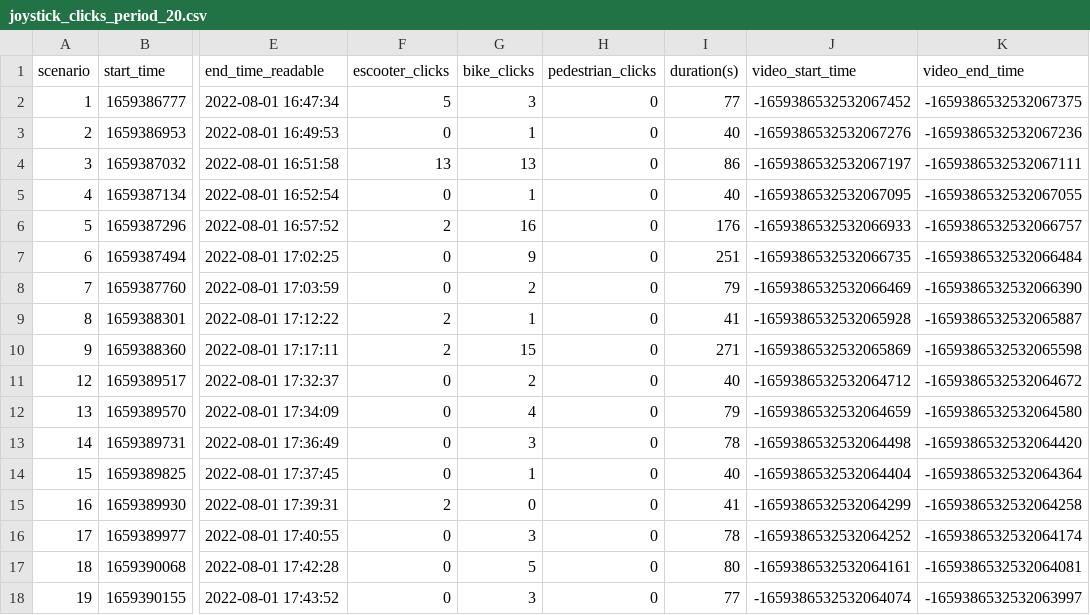
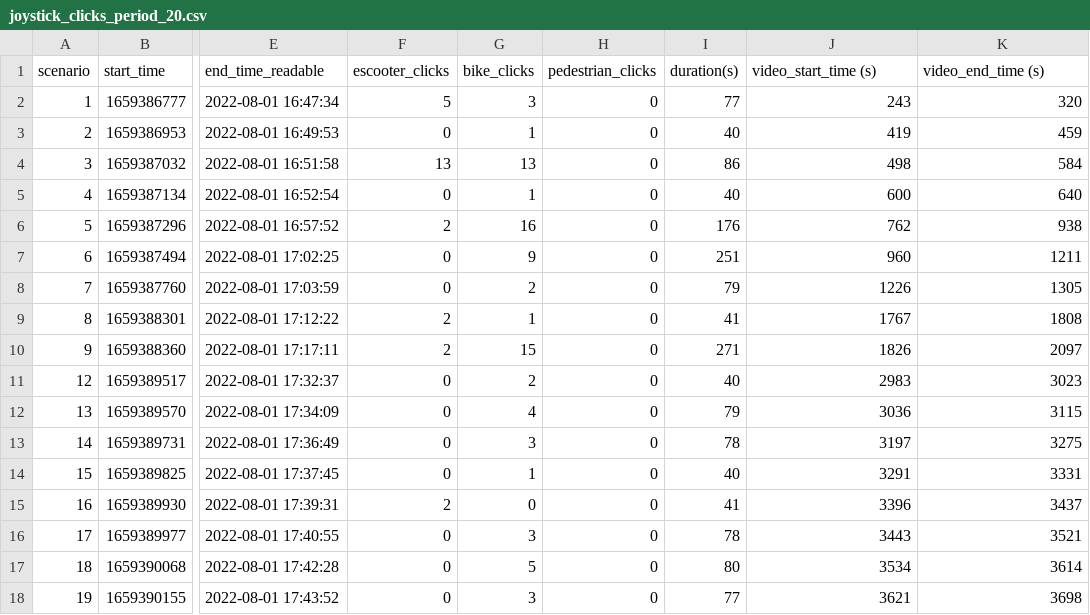
Before and after one commit to abin1996/TASI-ESCOOTER, a CSV file: Scenario Code/joystick_clicks_period_20.csv, drawn as a sheet; only a part is shown, gaps mark what is left out; the diff names each change by its address in the sheet, - before the commit and + after, or states it on an @@ line.

```diff
--- a/Scenario Code/joystick_clicks_period_20.csv
+++ b/Scenario Code/joystick_clicks_period_20.csv
-J1: video_start_time
+J1: video_start_time (s)
-K1: video_end_time
+K1: video_end_time (s)
-J2 (video_start_time (s)): -1659386532532067452
+J2 (video_start_time (s)): 243
-K2 (video_end_time (s)): -1659386532532067375
+K2 (video_end_time (s)): 320
-J3 (video_start_time (s)): -1659386532532067276
+J3 (video_start_time (s)): 419
-K3 (video_end_time (s)): -1659386532532067236
+K3 (video_end_time (s)): 459
-J4 (video_start_time (s)): -1659386532532067197
+J4 (video_start_time (s)): 498
-K4 (video_end_time (s)): -1659386532532067111
+K4 (video_end_time (s)): 584
-J5 (video_start_time (s)): -1659386532532067095
+J5 (video_start_time (s)): 600
-K5 (video_end_time (s)): -1659386532532067055
+K5 (video_end_time (s)): 640
-J6 (video_start_time (s)): -1659386532532066933
+J6 (video_start_time (s)): 762
-K6 (video_end_time (s)): -1659386532532066757
+K6 (video_end_time (s)): 938
-J7 (video_start_time (s)): -1659386532532066735
+J7 (video_start_time (s)): 960
-K7 (video_end_time (s)): -1659386532532066484
+K7 (video_end_time (s)): 1211
-J8 (video_start_time (s)): -1659386532532066469
+J8 (video_start_time (s)): 1226
-K8 (video_end_time (s)): -1659386532532066390
+K8 (video_end_time (s)): 1305
-J9 (video_start_time (s)): -1659386532532065928
+J9 (video_start_time (s)): 1767
-K9 (video_end_time (s)): -1659386532532065887
+K9 (video_end_time (s)): 1808
-J10 (video_start_time (s)): -1659386532532065869
+J10 (video_start_time (s)): 1826
-K10 (video_end_time (s)): -1659386532532065598
+K10 (video_end_time (s)): 2097
-J11 (video_start_time (s)): -1659386532532064712
+J11 (video_start_time (s)): 2983
-K11 (video_end_time (s)): -1659386532532064672
+K11 (video_end_time (s)): 3023
-J12 (video_start_time (s)): -1659386532532064659
+J12 (video_start_time (s)): 3036
-K12 (video_end_time (s)): -1659386532532064580
+K12 (video_end_time (s)): 3115
-J13 (video_start_time (s)): -1659386532532064498
+J13 (video_start_time (s)): 3197
-K13 (video_end_time (s)): -1659386532532064420
+K13 (video_end_time (s)): 3275
-J14 (video_start_time (s)): -1659386532532064404
+J14 (video_start_time (s)): 3291
-K14 (video_end_time (s)): -1659386532532064364
+K14 (video_end_time (s)): 3331
-J15 (video_start_time (s)): -1659386532532064299
+J15 (video_start_time (s)): 3396
-K15 (video_end_time (s)): -1659386532532064258
+K15 (video_end_time (s)): 3437
-J16 (video_start_time (s)): -1659386532532064252
+J16 (video_start_time (s)): 3443
-K16 (video_end_time (s)): -1659386532532064174
+K16 (video_end_time (s)): 3521
-J17 (video_start_time (s)): -1659386532532064161
+J17 (video_start_time (s)): 3534
-K17 (video_end_time (s)): -1659386532532064081
+K17 (video_end_time (s)): 3614
-J18 (video_start_time (s)): -1659386532532064074
+J18 (video_start_time (s)): 3621
-K18 (video_end_time (s)): -1659386532532063997
+K18 (video_end_time (s)): 3698
```
Also changed, not shown: Scenario Code/joystick_clicks_period_10.csv, Scenario Code/joystick_clicks_period_5.csv, 2 other files.
